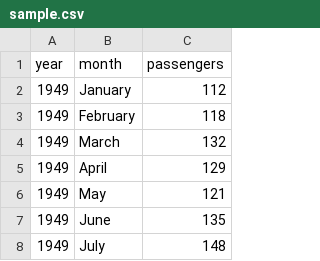
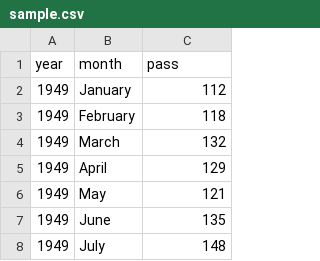
Before and after one commit to SrikanthBonkuri/DuoFingo, a CSV file: app/sample.csv, drawn as a sheet; only a part is shown.

Commit message:
Update sample.csv

```diff
--- a/app/sample.csv
+++ b/app/sample.csv
@@ -1,2 +1,2 @@
-year,month,passengers
+year,month,pass
 1949,January,112
```
